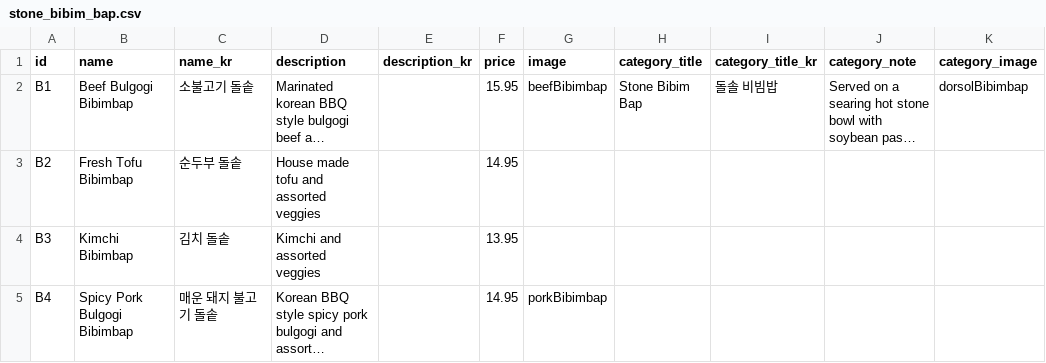
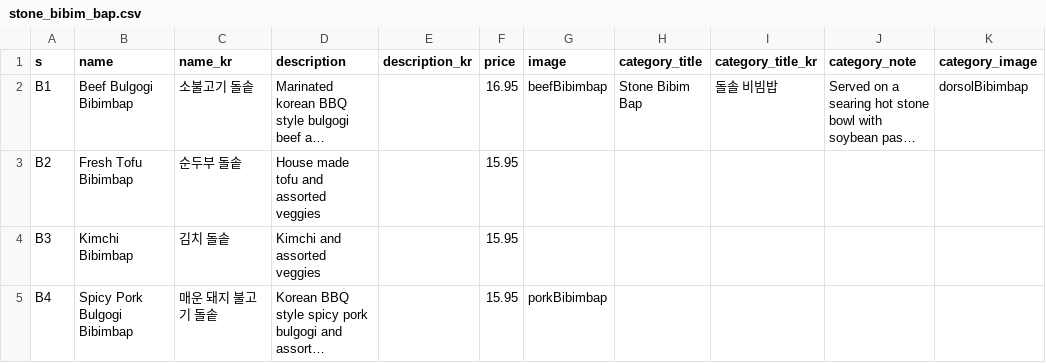
Before and after one commit to Laurasgold/homepage, a CSV file: src/data/stone_bibim_bap.csv, drawn as a sheet; long unchanged cells end in …; the diff names each change by its address in the sheet, - before the commit and + after, or states it on an @@ line.

```diff
--- a/src/data/stone_bibim_bap.csv
+++ b/src/data/stone_bibim_bap.csv
-A1: id
+A1: s
-F2 (price): 15.95
+F2 (price): 16.95
-F3 (price): 14.95
+F3 (price): 15.95
-F4 (price): 13.95
+F4 (price): 15.95
-F5 (price): 14.95
+F5 (price): 15.95
```
Also changed, not shown: src/data/combo.csv, src/data/noodles.csv, 5 other files.
